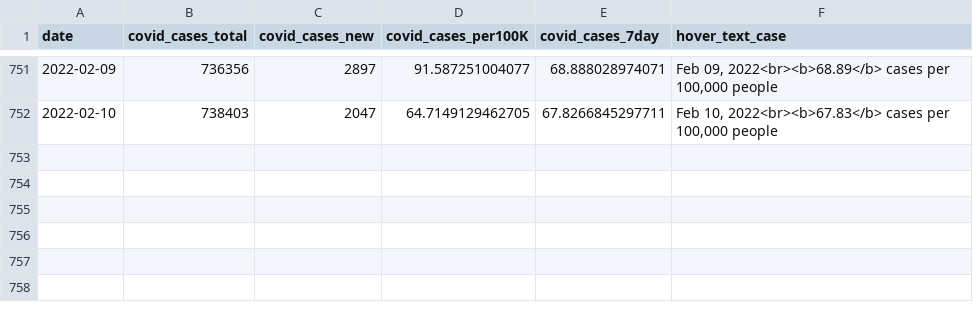
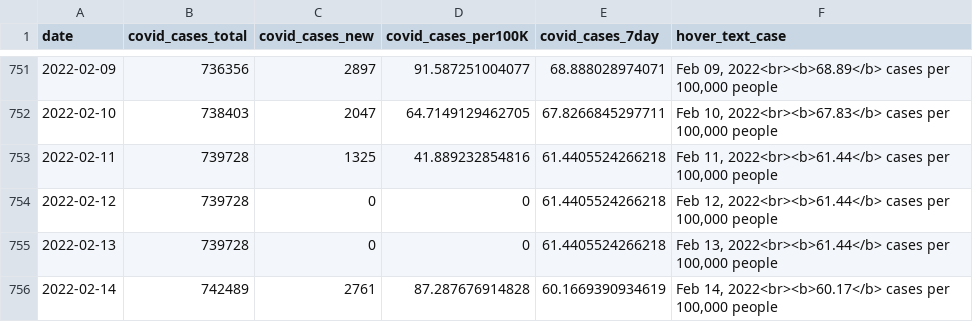
Before and after one commit to Metropolitan-Council/covid-poops, a CSV file: data/case_data.csv, drawn as a sheet; only a part is shown, gaps mark what is left out.

```diff
--- a/data/case_data.csv
+++ b/data/case_data.csv
@@ -752 +752,5 @@
 2022-02-10,738403,2047,64.7149129462705,67.8266845297711,"Feb 10, 2022<br><b>67.83</b> cases per 100,000 people"
+2022-02-11,739728,1325,41.889232854816,61.4405524266218,"Feb 11, 2022<br><b>61.44</b> cases per 100,000 people"
+2022-02-12,739728,0,0,61.4405524266218,"Feb 12, 2022<br><b>61.44</b> cases per 100,000 people"
+2022-02-13,739728,0,0,61.4405524266218,"Feb 13, 2022<br><b>61.44</b> cases per 100,000 people"
+2022-02-14,742489,2761,87.287676914828,60.1669390934619,"Feb 14, 2022<br><b>60.17</b> cases per 100,000 people"
```
Also changed, not shown: metc-wastewater-covid-monitor/data/case_data.csv, 6 other files.
